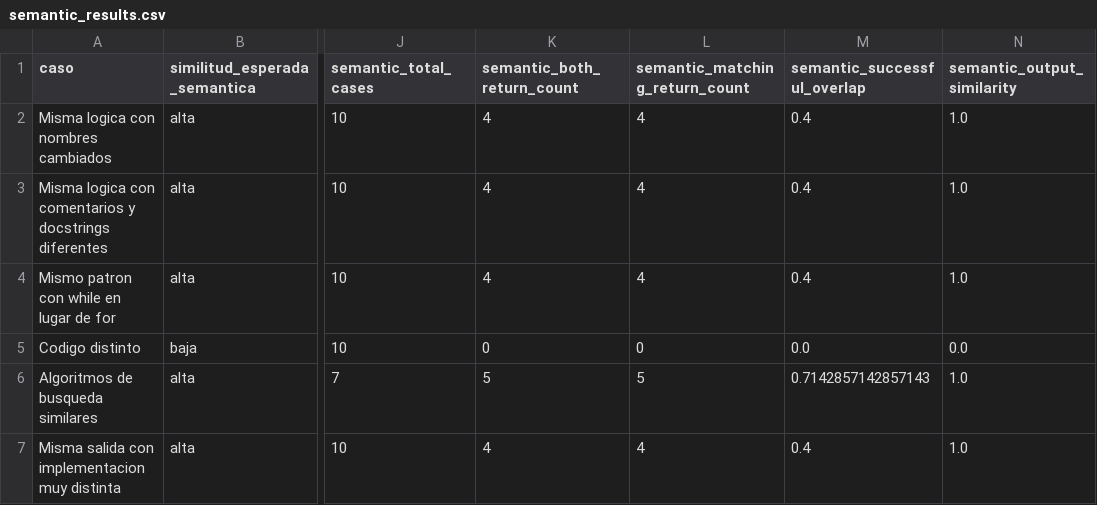
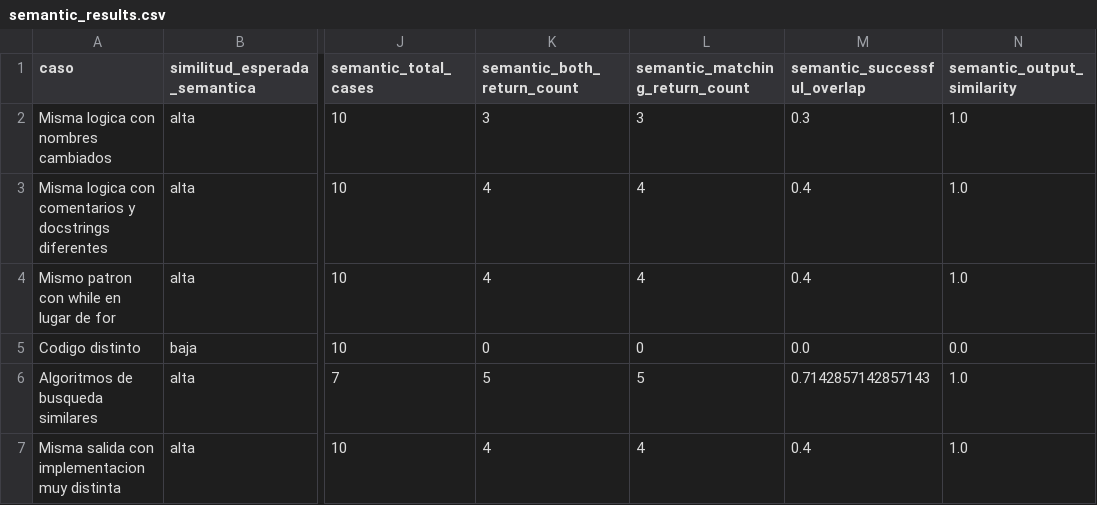
Before and after one commit to Javierch1405/python-plagiarism-detector, a CSV file: results/semantic_results.csv, drawn as a sheet; only a part is shown, gaps mark what is left out; the diff names each change by its address in the sheet, - before the commit and + after, or states it on an @@ line.

```diff
--- a/results/semantic_results.csv
+++ b/results/semantic_results.csv
-K2 (semantic_both_return_count): 4
+K2 (semantic_both_return_count): 3
-L2 (semantic_matching_return_count): 4
+L2 (semantic_matching_return_count): 3
-M2 (semantic_successful_overlap): 0.4
+M2 (semantic_successful_overlap): 0.3
```
Also changed, not shown: results/combined_layer_results.csv, results/lexical_statistical_results.csv, 5 other files.
